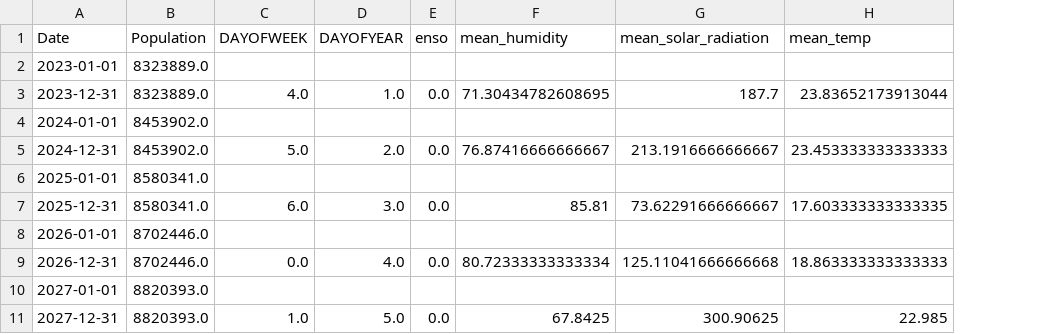
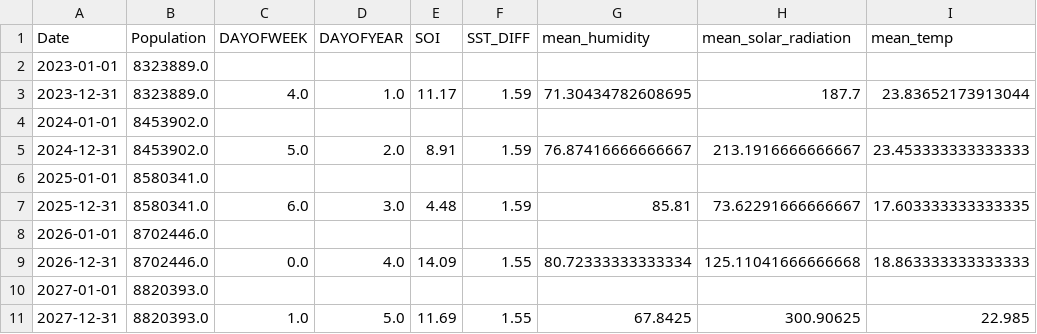
Before and after one commit to UNSW-ZZSC9020-H52024/Group5, a CSV file: data/Population/population_forecast_with_features_yearly.csv, drawn as a sheet; only a part is shown; removed rows and columns are numbered as before the commit, all else as after; the diff names each change by its address in the sheet, - before the commit and + after, or states it on an @@ line.

```diff
--- a/data/Population/population_forecast_with_features_yearly.csv
+++ b/data/Population/population_forecast_with_features_yearly.csv
-column E (enso), rows 3-11: 0.0 |  | 0.0 |  | 0.0 |  | 0.0 |  | 0.0
+column E (SOI), rows 3-11: 11.17 |  | 8.91 |  | 4.48 |  | 14.09 |  | 11.69
+column F (SST_DIFF), rows 3-11: 1.59 |  | 1.59 |  | 1.59 |  | 1.55 |  | 1.55
```
Also changed, not shown: data/NSW/monthly_demand_forecastRF.csv, data/NSW/weekly_demand_forecastRF.csv, 21 other files.
